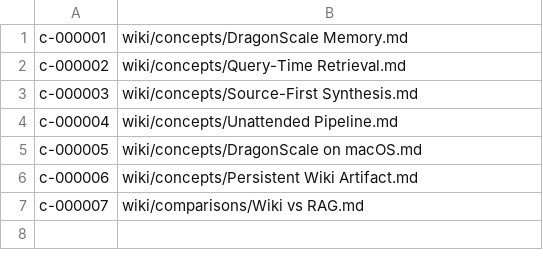
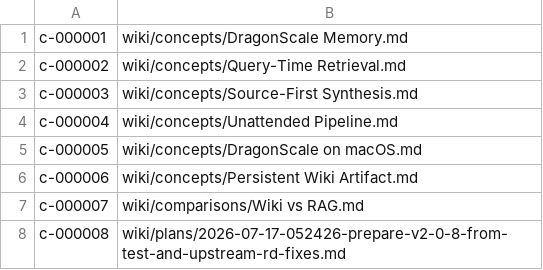
Before and after one commit to zerg-su/llm-obsidian, a TSV file: .vault-meta/address-map.tsv, drawn as a sheet; the diff names each change by its address in the sheet, - before the commit and + after, or states it on an @@ line.

Commit message:
wiki: _index, _index, _index +4 (2026-07-17 05:51)

```diff
--- a/.vault-meta/address-map.tsv
+++ b/.vault-meta/address-map.tsv
+row 8: c-000008 | wiki/plans/2026-07-17-052426-prepare-v2-0-8-from-test-and-upstream-rd-fixes.md
```
Also changed, not shown: 11 other files.
